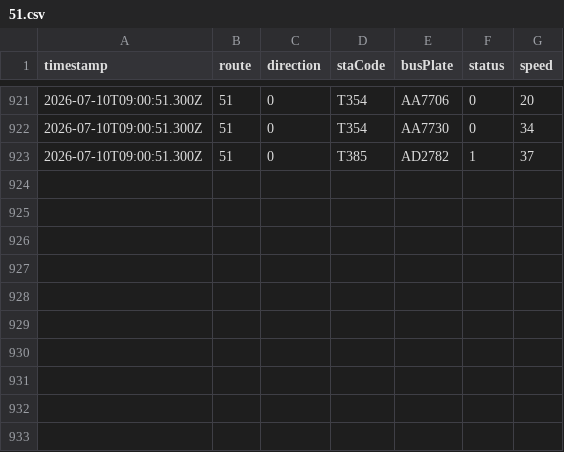
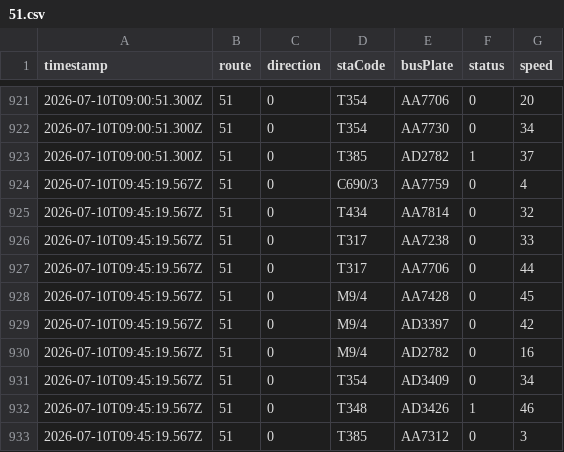
Before and after one commit to ChiHin-Lio/macau-gtfs-data, a CSV file: raw_logs/51.csv, drawn as a sheet; only a part is shown, gaps mark what is left out; the diff names each change by its address in the sheet, - before the commit and + after, or states it on an @@ line.

Commit message:
scraper: update 51.csv via Cloudflare Worker

```diff
--- a/raw_logs/51.csv
+++ b/raw_logs/51.csv
+row 924: 2026-07-10T09:45:19.567Z | 51 | 0 | C690/3 | AA7759 | 0 | 4
+row 925: 2026-07-10T09:45:19.567Z | 51 | 0 | T434 | AA7814 | 0 | 32
+row 926: 2026-07-10T09:45:19.567Z | 51 | 0 | T317 | AA7238 | 0 | 33
+row 927: 2026-07-10T09:45:19.567Z | 51 | 0 | T317 | AA7706 | 0 | 44
+row 928: 2026-07-10T09:45:19.567Z | 51 | 0 | M9/4 | AA7428 | 0 | 45
+row 929: 2026-07-10T09:45:19.567Z | 51 | 0 | M9/4 | AD3397 | 0 | 42
+row 930: 2026-07-10T09:45:19.567Z | 51 | 0 | M9/4 | AD2782 | 0 | 16
+row 931: 2026-07-10T09:45:19.567Z | 51 | 0 | T354 | AD3409 | 0 | 34
+row 932: 2026-07-10T09:45:19.567Z | 51 | 0 | T348 | AD3426 | 1 | 46
+row 933: 2026-07-10T09:45:19.567Z | 51 | 0 | T385 | AA7312 | 0 | 3
```
